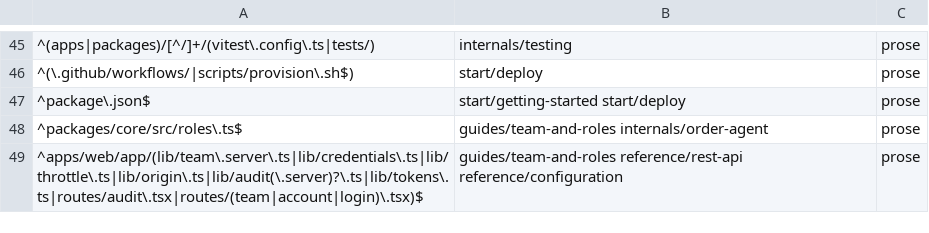
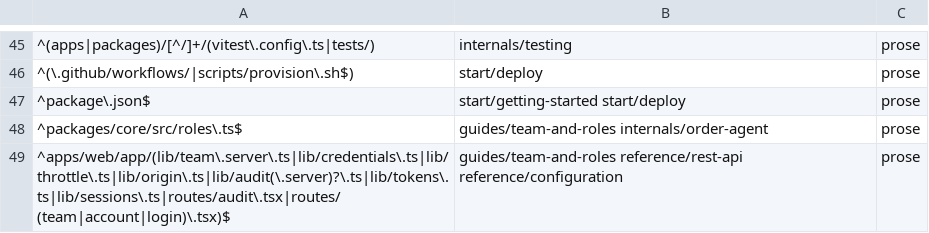
Before and after one commit to blakebauman/orderloop, a TSV file: .claude/skills/docs-sync/references/surface-map.tsv, drawn as a sheet; only a part is shown, gaps mark what is left out.

```diff
--- a/.claude/skills/docs-sync/references/surface-map.tsv
+++ b/.claude/skills/docs-sync/references/surface-map.tsv
@@ -48,2 +48,2 @@
 ^packages/core/src/roles\.ts$	guides/team-and-roles internals/order-agent	prose
-^apps/web/app/(lib/team\.server\.ts|lib/credentials\.ts|lib/throttle\.ts|lib/origin\.ts|lib/audit(\.server)?\.ts|lib/tokens\.ts|routes/audit\.tsx|routes/(team|account|login)\.tsx)$	guides/team-and-roles reference/rest-api reference/configuration	prose
+^apps/web/app/(lib/team\.server\.ts|lib/credentials\.ts|lib/throttle\.ts|lib/origin\.ts|lib/audit(\.server)?\.ts|lib/tokens\.ts|lib/sessions\.ts|routes/audit\.tsx|routes/(team|account|login)\.tsx)$	guides/team-and-roles reference/rest-api reference/configuration	prose
```
Also changed, not shown: 16 other files.
